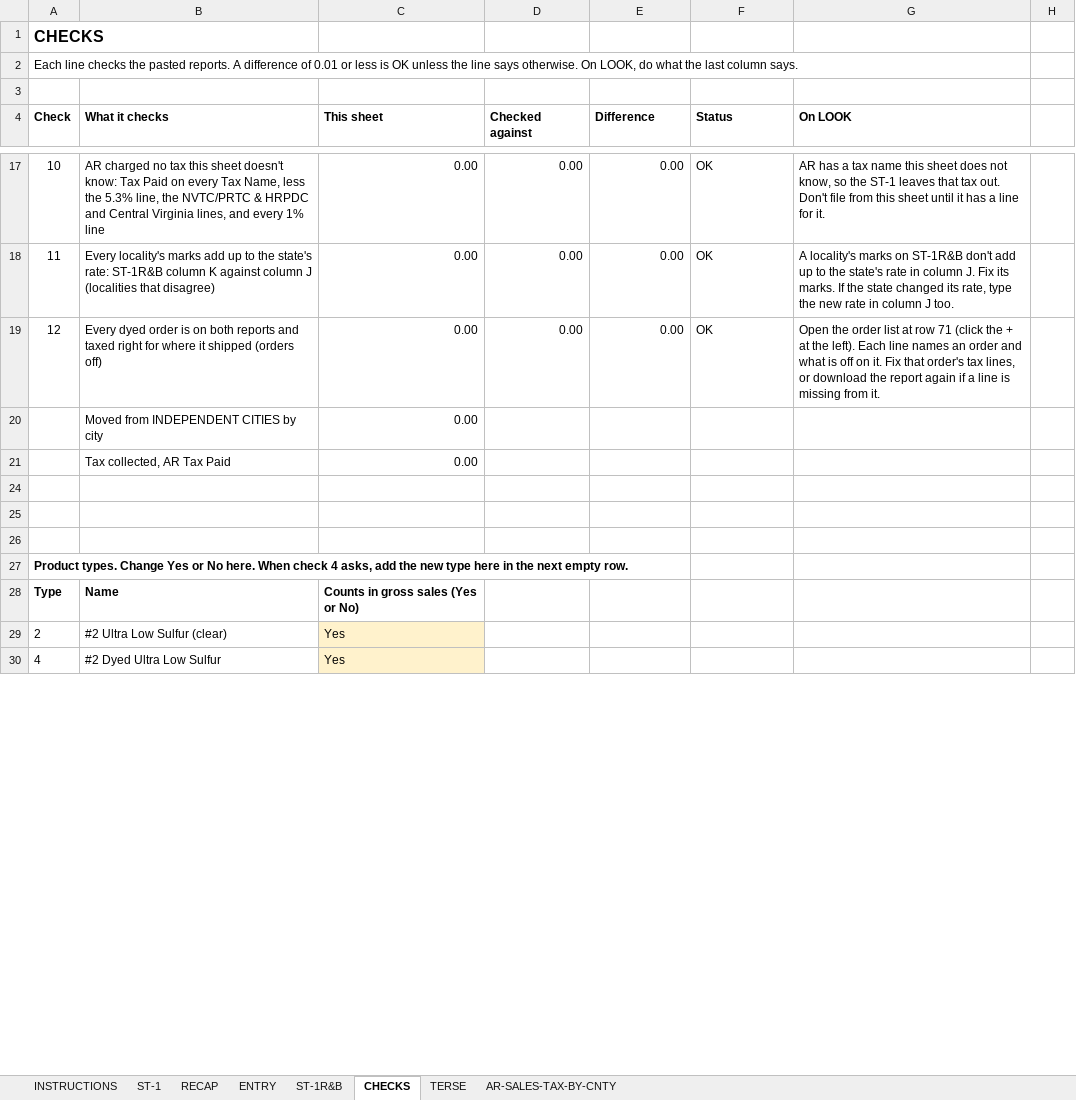
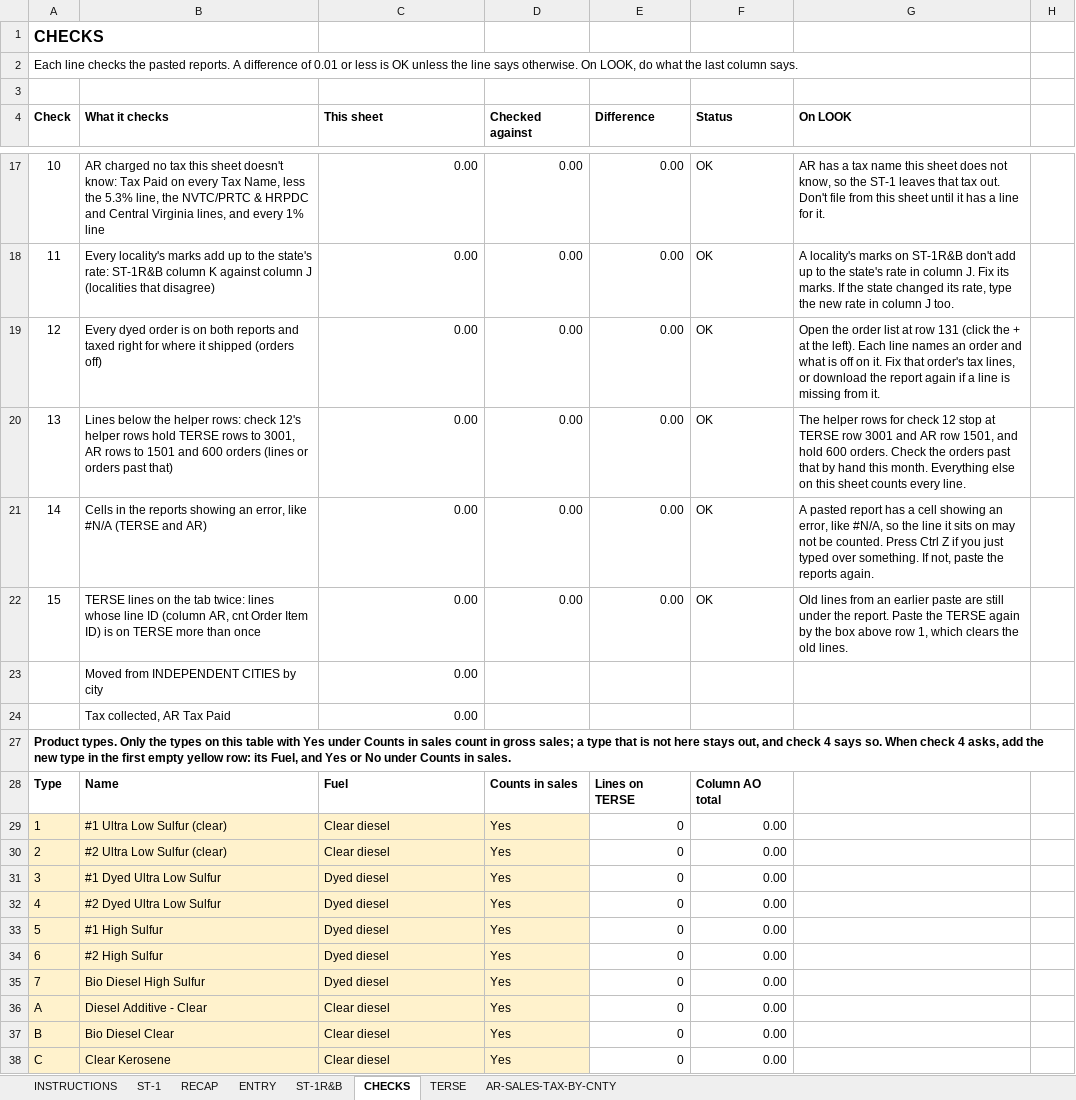
Before and after one commit to Fusemma/fuel-tax-tools, an Excel workbook: Virginia/ST-1 worksheet/VA ST-1 Worksheet - BLANK.xlsx, sheet CHECKS, drawn as a sheet; only a part is shown, gaps mark what is left out; values as stored, in another font and other column widths than the file's, no borders; conditional formats not drawn; removed rows and columns are numbered as before the commit, all else as after; the diff covers the shown part only; the diff names each change by its address in the sheet, - before the commit and + after, or states it on an @@ line.

Commit message:
Virginia ST-1 worksheet: no more lines counted or dropped without a red light
The blank worksheet and its README. A product type table on CHECKS with Fuel and Counts in sales; three new checks (lines below the helper rows, cells showing an error, TERSE lines on the tab twice).

```diff
--- a/Virginia/ST-1 worksheet/VA ST-1 Worksheet - BLANK.xlsx (sheet CHECKS)
+++ b/Virginia/ST-1 worksheet/VA ST-1 Worksheet - BLANK.xlsx (sheet CHECKS)
-G19 (On LOOK): …at row 71 (click the…
+G19 (On LOOK): …at row 131 (click the…
+row 20: 13 | Lines below the helper rows: check 12's helper rows hold TERSE rows to 3001, AR rows to 1501 and 600 orders (lines or orders past that) | 0.00 | 0.00 | 0.00 | OK | The helper rows for check 12 stop at TERSE row 3001 and AR row 1501, and hold 600 orders. Check the orders past that by hand this month. Everything else on this sheet counts every line.
+row 21: 14 | Cells in the reports showing an error, like #N/A (TERSE and AR) | 0.00 | 0.00 | 0.00 | OK | A pasted report has a cell showing an error, like #N/A, so the line it sits on may not be counted. Press Ctrl Z if you just typed over something. If not, paste the reports again.
+row 22: 15 | TERSE lines on the tab twice: lines whose line ID (column AR, cnt Order Item ID) is on TERSE more than once | 0.00 | 0.00 | 0.00 | OK | Old lines from an earlier paste are still under the report. Paste the TERSE again by the box above row 1, which clears the old lines.
-row 24: (empty)
-row 25: (empty)
-row 26: (empty)
-A27 (Check): Product types. Change Yes or No here. When check 4 asks, add the new type here in the next empty row.
+A27 (Check): Product types. Only the types on this table with Yes under Counts in sales count in gross sales; a type that is not here stays out, and check 4 says so. When check 4 asks, add the new type in the first empty yellow row: its Fuel, and Yes or No under Counts in sales.
-C28 (This sheet): Counts in gross sales (Yes or No)
+C28 (This sheet): Fuel
-D28 (Checked against): (empty)
+D28 (Checked against): Counts in sales
-E28 (Difference): (empty)
+E28 (Difference): Lines on TERSE
-F28 (Status): (empty)
+F28 (Status): Column AO total
+row 29: 1 | #1 Ultra Low Sulfur (clear) | Clear diesel | Yes | 0 | 0.00
-A30:B30 fill: none
+A30:B30 fill: #FFF2CC
-C30 (This sheet): Yes
+C30 (This sheet): Clear diesel
-D30 (Checked against): (empty)
+D30 (Checked against): Yes
-D30 fill: none
+D30 fill: #FFF2CC
-E30 (Difference): (empty)
+E30 (Difference): 0
-F30 (Status): (empty)
+F30 (Status): 0.00
+row 31: 3 | #1 Dyed Ultra Low Sulfur | Dyed diesel | Yes | 0 | 0.00
-A32:B32 fill: none
+A32:B32 fill: #FFF2CC
-C32 (This sheet): Yes
+C32 (This sheet): Dyed diesel
-D32 (Checked against): (empty)
+D32 (Checked against): Yes
-D32 fill: none
+D32 fill: #FFF2CC
-E32 (Difference): (empty)
+E32 (Difference): 0
-F32 (Status): (empty)
+F32 (Status): 0.00
+row 33: 5 | #1 High Sulfur | Dyed diesel | Yes | 0 | 0.00
+row 34: 6 | #2 High Sulfur | Dyed diesel | Yes | 0 | 0.00
+row 35: 7 | Bio Diesel High Sulfur | Dyed diesel | Yes | 0 | 0.00
+row 36: A | Diesel Additive - Clear | Clear diesel | Yes | 0 | 0.00
+row 37: B | Bio Diesel Clear | Clear diesel | Yes | 0 | 0.00
+row 38: C | Clear Kerosene | Clear diesel | Yes | 0 | 0.00
```
Also changed, not shown: 2323 added rows, 22 edited cells and cell formats elsewhere in this sheet, sheet INSTRUCTIONS, sheet ST-1, formulas that keep their value, hidden cells, 1 other file.
